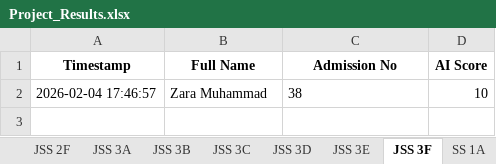
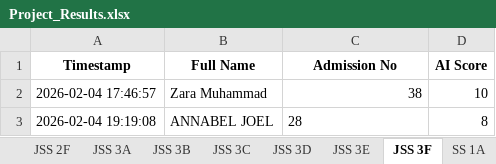
Before and after one commit to kobicdroid/ProjectSubmit, an Excel workbook: Project_Results.xlsx, sheet JSS 3F, drawn as a sheet; values as stored, in another font and other column widths than the file's, no borders; the diff names each change by its address in the sheet, - before the commit and + after, or states it on an @@ line.

```diff
--- a/Project_Results.xlsx (sheet JSS 3F)
+++ b/Project_Results.xlsx (sheet JSS 3F)
-C2 alignment: left
+C2 alignment: right
+row 3: 2026-02-04 19:19:08 | ANNABEL JOEL | 28 | 8
```
Also changed, not shown: 2 other files.
